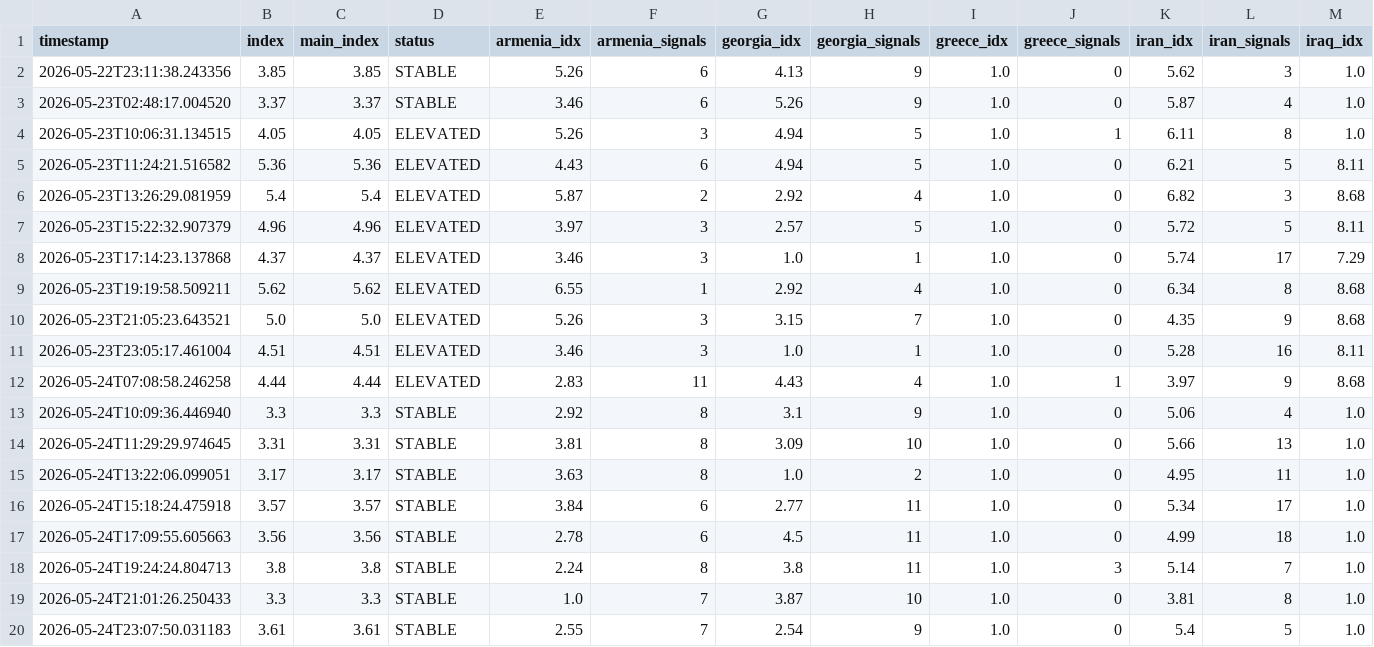
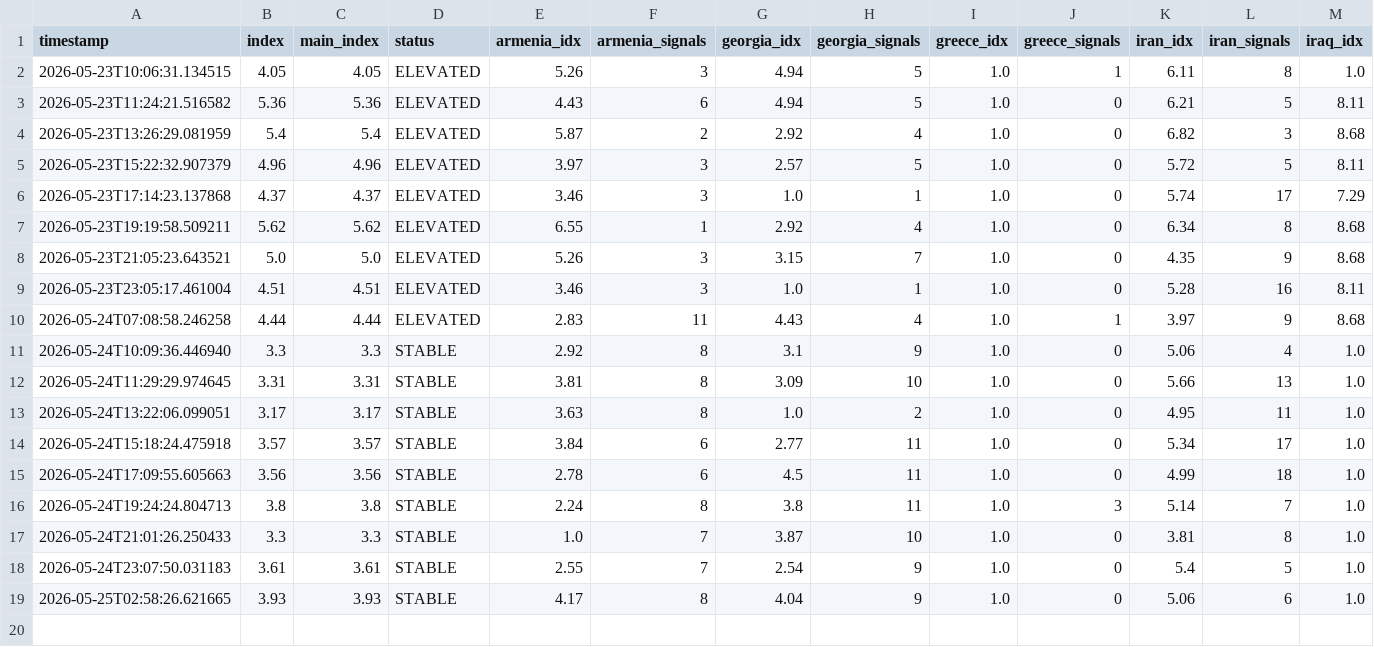
Before and after one commit to akgularda/border-neighbor-threat-index, a CSV file: bnti_history.csv, drawn as a sheet; only a part is shown; removed rows and columns are numbered as before the commit, all else as after; rows hold the shown columns only; the diff names each change by its address in the sheet, - before the commit and + after, or states it on an @@ line.

```diff
--- a/bnti_history.csv
+++ b/bnti_history.csv
-row 2: 2026-05-22T23:11:38.243356 | 3.85 | 3.85 | STABLE | 5.26 | 6 | 4.13 | 9 | 1.0 | 0 | 5.62 | 3 | 1.0
-row 3: 2026-05-23T02:48:17.004520 | 3.37 | 3.37 | STABLE | 3.46 | 6 | 5.26 | 9 | 1.0 | 0 | 5.87 | 4 | 1.0
+row 19: 2026-05-25T02:58:26.621665 | 3.93 | 3.93 | STABLE | 4.17 | 8 | 4.04 | 9 | 1.0 | 0 | 5.06 | 6 | 1.0
```
Also changed, not shown: 2 other files.
